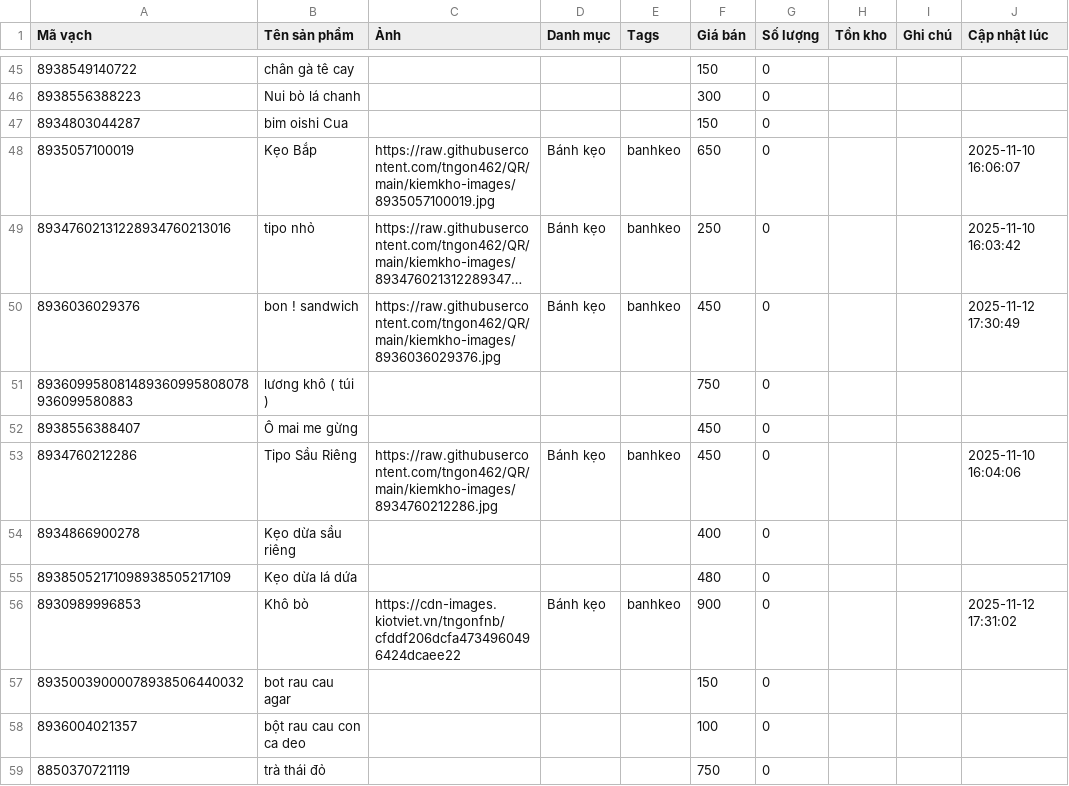
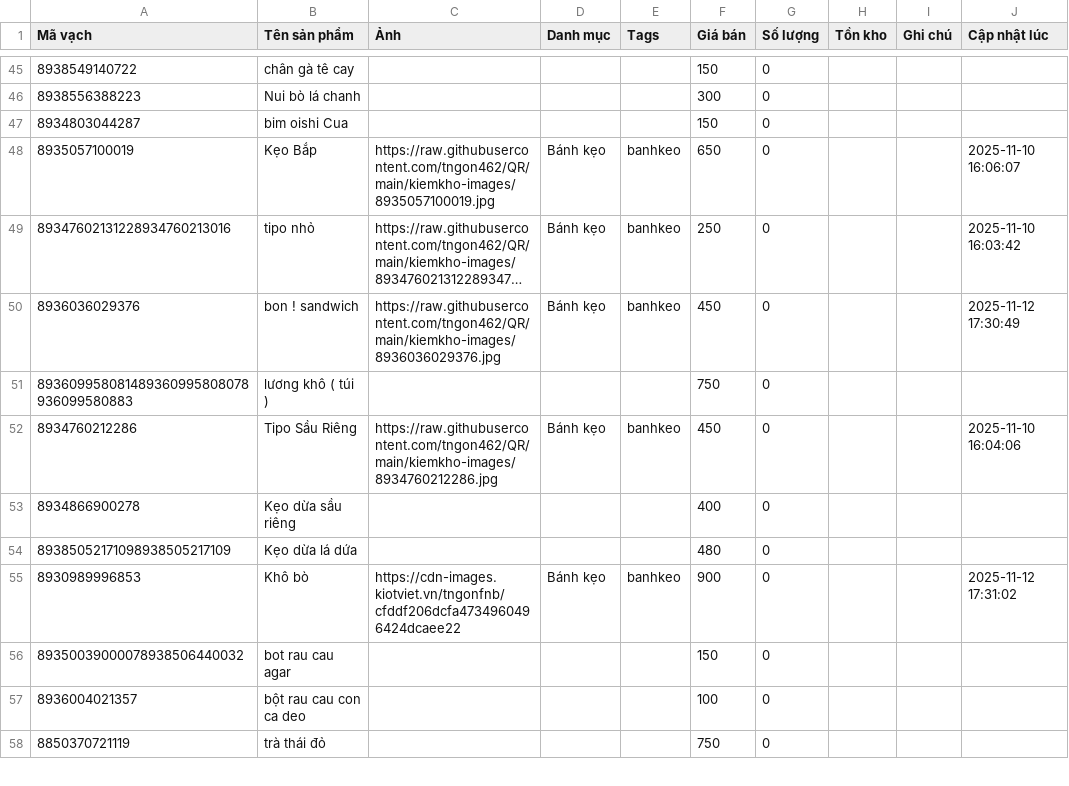
Before and after one commit to tngon462/QR, a CSV file: kiemkho-data.csv, drawn as a sheet; only a part is shown, gaps mark what is left out; long unchanged cells end in …; the diff names each change by its address in the sheet, - before the commit and + after, or states it on an @@ line.

Commit message:
Update inventory CSV from kiemkho app

```diff
--- a/kiemkho-data.csv
+++ b/kiemkho-data.csv
-row 52: 8938556388407 | Ô mai me gừng |  |  |  | 450 | 0
```
